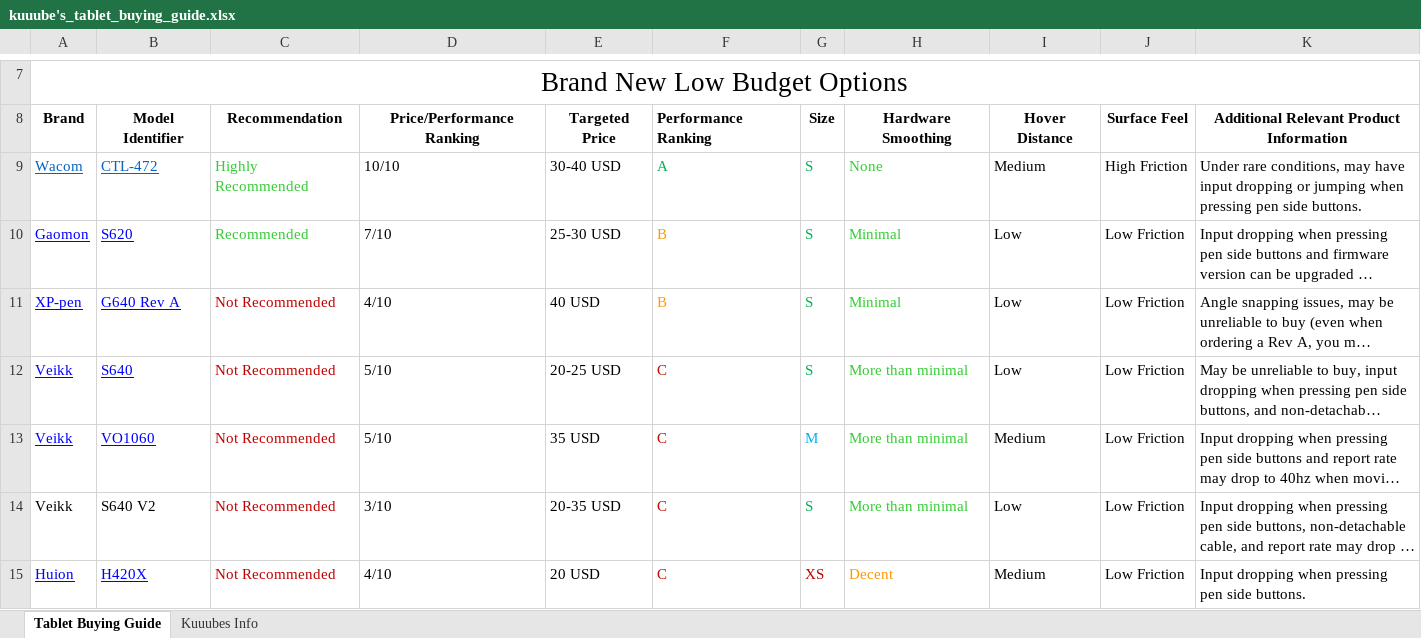
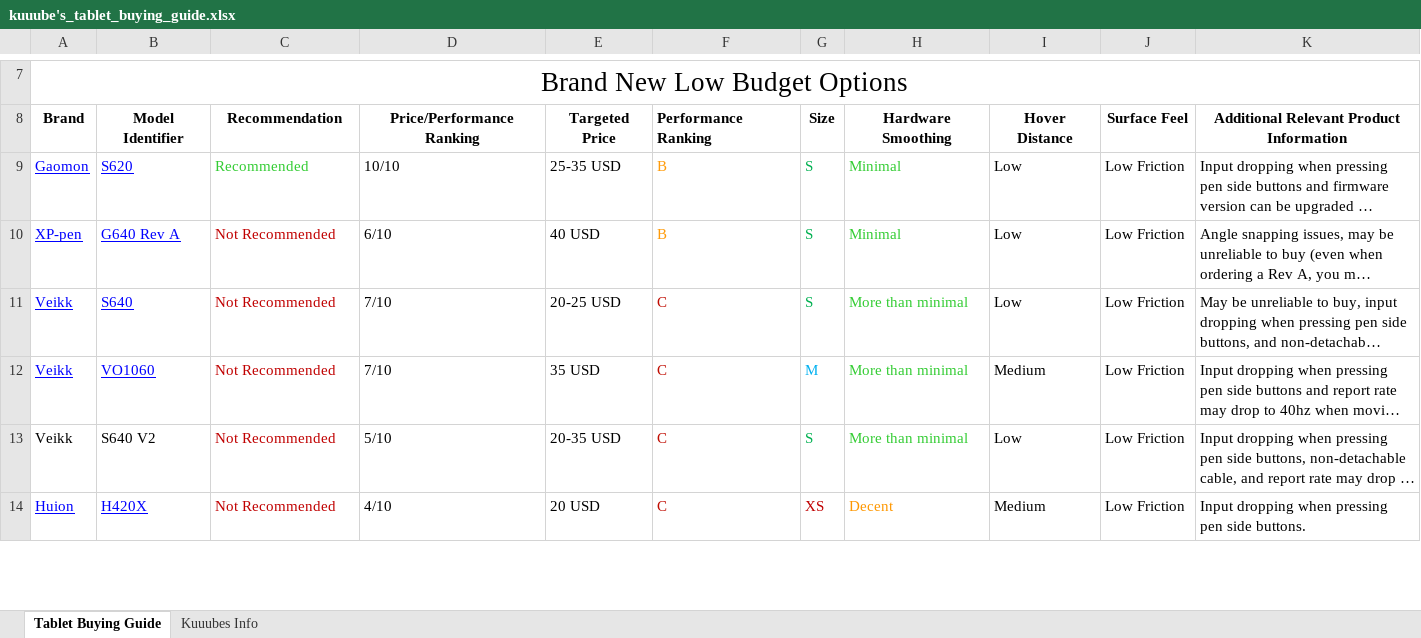
Before and after one commit to Kuuuube/Kuuuube.github.io, an Excel workbook: kuuube's_tablet_buying_guide.xlsx, sheet Tablet Buying Guide, drawn as a sheet; only a part is shown, gaps mark what is left out; long unchanged cells end in …; values as stored, in another font and other column widths than the file's, no borders; charts and pictures not drawn; removed rows and columns are numbered as before the commit, all else as after; the diff covers the shown part only; the diff names each change by its address in the sheet, - before the commit and + after, or states it on an @@ line.

Commit message:
Update sheets

```diff
--- a/kuuube's_tablet_buying_guide.xlsx (sheet Tablet Buying Guide)
+++ b/kuuube's_tablet_buying_guide.xlsx (sheet Tablet Buying Guide)
-row 9: Wacom | CTL-472 | Highly Recommended | 10/10 | 30-40 USD | A | S | None | Medium | High Friction | Under rare conditions, may have input dropping or jumping when pressing pen side buttons.
-D9: 7/10
+D9: 10/10
-E9: 25-30 USD
+E9: 25-35 USD
-D10: 4/10
+D10: 6/10
-D11:D12: 5/10
+D11:D12: 7/10
-D13: 3/10
+D13: 5/10
```
Also changed, not shown: 2 removed rows, 25 edited cells and cell formats elsewhere in this sheet, kuuube's_wacom_nib_compatibility_mastersheet.xlsx, kuuube's_wacom_tablet_mastersheet.xlsx, 10 other files.
